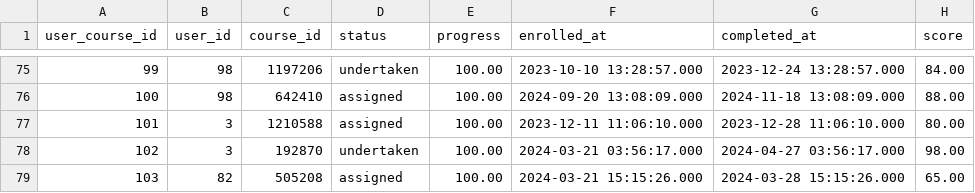
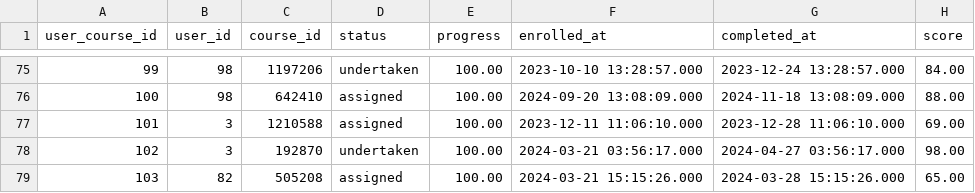
Before and after one commit to Cavinkumaran-m/jman_final_year_project, a CSV file: warehouse/raw/user_courses.csv (was warehouse/Bronze/user_courses_20241005_202731.csv), drawn as a sheet; only a part is shown, gaps mark what is left out.

```diff
--- a/warehouse/Bronze/user_courses_20241005_202731.csv
+++ b/warehouse/raw/user_courses.csv
@@ -76,3 +76,3 @@ user_course_id,user_id,course_id,status,progress,enrolled_at,completed_at,score
 100,98,642410,assigned,100.00,2024-09-20 13:08:09.000,2024-11-18 13:08:09.000,88.00
-101,3,1210588,assigned,100.00,2023-12-11 11:06:10.000,2023-12-28 11:06:10.000,80.00
+101,3,1210588,assigned,100.00,2023-12-11 11:06:10.000,2023-12-28 11:06:10.000,69.00
 102,3,192870,undertaken,100.00,2024-03-21 03:56:17.000,2024-04-27 03:56:17.000,98.00
```
Also changed, not shown: 29 other files.
